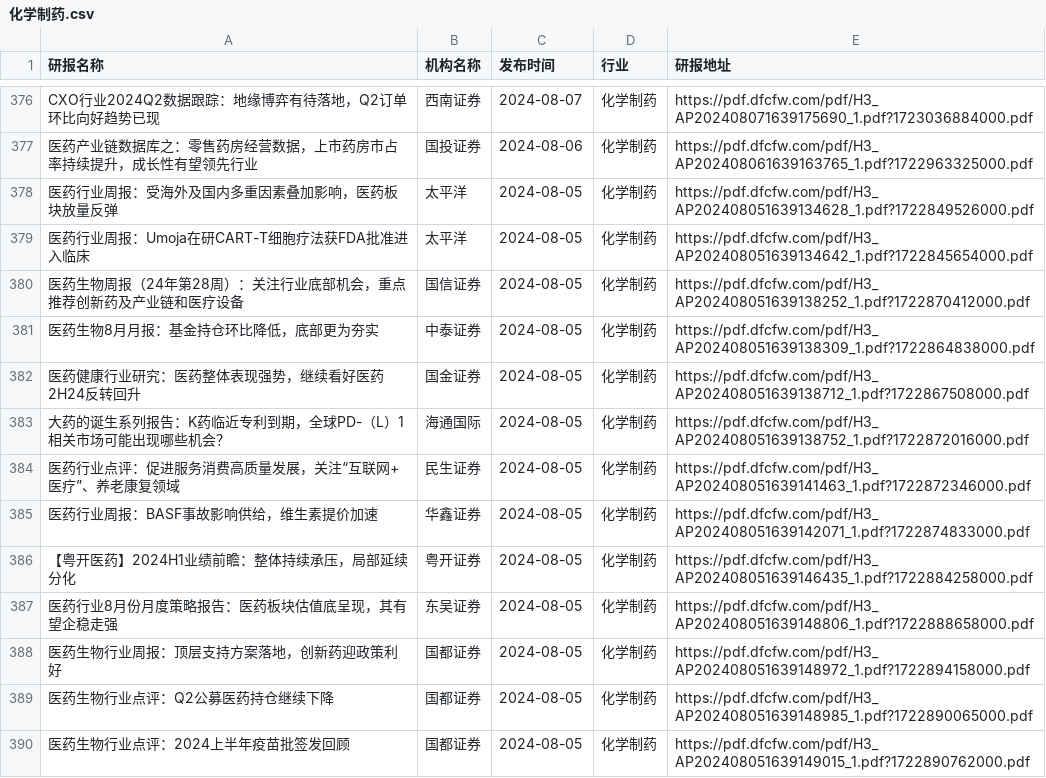
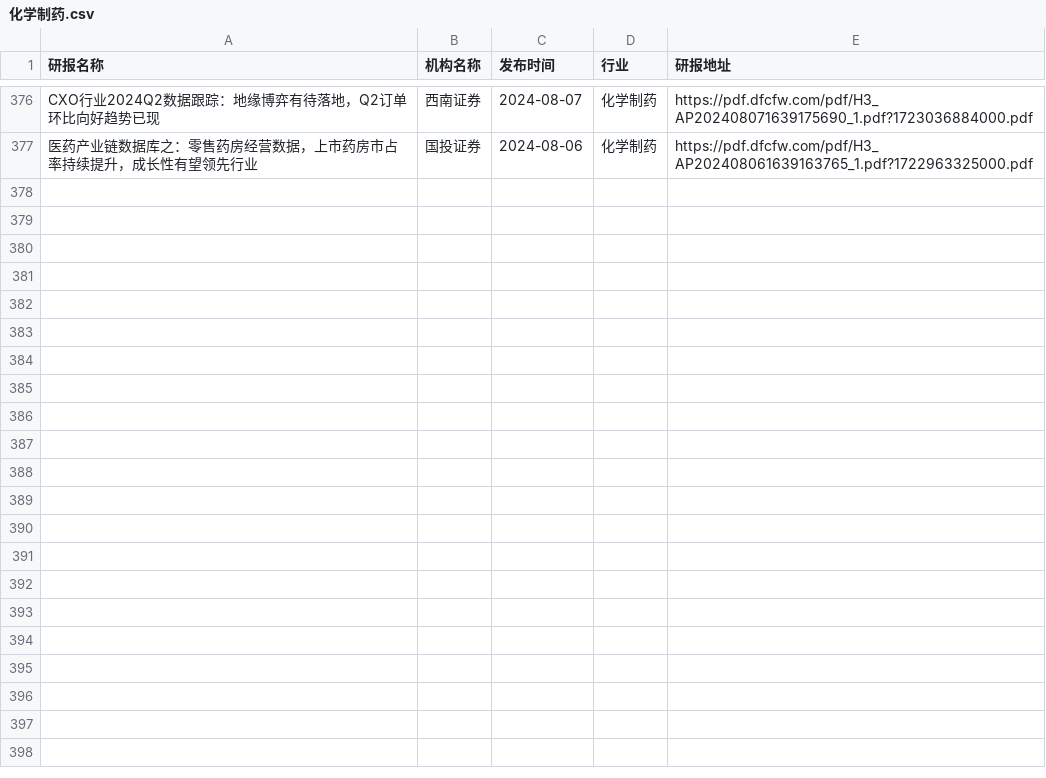
Before and after one commit to manymore13/report, a CSV file: eastmoney/化学制药.csv, drawn as a sheet; only a part is shown, gaps mark what is left out; the diff names each change by its address in the sheet, - before the commit and + after, or states it on an @@ line.

```diff
--- a/eastmoney/化学制药.csv
+++ b/eastmoney/化学制药.csv
-row 378: 医药行业周报：受海外及国内多重因素叠加影响，医药板块放量反弹 | 太平洋 | 2024-08-05 | 化学制药 | https://pdf.dfcfw.com/pdf/H3_AP202408051639134628_1.pdf?1722849526000.pdf
-row 379: 医药行业周报：Umoja在研CART-T细胞疗法获FDA批准进入临床 | 太平洋 | 2024-08-05 | 化学制药 | https://pdf.dfcfw.com/pdf/H3_AP202408051639134642_1.pdf?1722845654000.pdf
-row 380: 医药生物周报（24年第28周）：关注行业底部机会，重点推荐创新药及产业链和医疗设备 | 国信证券 | 2024-08-05 | 化学制药 | https://pdf.dfcfw.com/pdf/H3_AP202408051639138252_1.pdf?1722870412000.pdf
-row 381: 医药生物8月月报：基金持仓环比降低，底部更为夯实 | 中泰证券 | 2024-08-05 | 化学制药 | https://pdf.dfcfw.com/pdf/H3_AP202408051639138309_1.pdf?1722864838000.pdf
-row 382: 医药健康行业研究：医药整体表现强势，继续看好医药2H24反转回升 | 国金证券 | 2024-08-05 | 化学制药 | https://pdf.dfcfw.com/pdf/H3_AP202408051639138712_1.pdf?1722867508000.pdf
-row 383: 大药的诞生系列报告：K药临近专利到期，全球PD-（L）1相关市场可能出现哪些机会？ | 海通国际 | 2024-08-05 | 化学制药 | https://pdf.dfcfw.com/pdf/H3_AP202408051639138752_1.pdf?1722872016000.pdf
-row 384: 医药行业点评：促进服务消费高质量发展，关注“互联网+医疗”、养老康复领域 | 民生证券 | 2024-08-05 | 化学制药 | https://pdf.dfcfw.com/pdf/H3_AP202408051639141463_1.pdf?1722872346000.pdf
-row 385: 医药行业周报：BASF事故影响供给，维生素提价加速 | 华鑫证券 | 2024-08-05 | 化学制药 | https://pdf.dfcfw.com/pdf/H3_AP202408051639142071_1.pdf?1722874833000.pdf
-row 386: 【粤开医药】2024H1业绩前瞻：整体持续承压，局部延续分化 | 粤开证券 | 2024-08-05 | 化学制药 | https://pdf.dfcfw.com/pdf/H3_AP202408051639146435_1.pdf?1722884258000.pdf
-row 387: 医药行业8月份月度策略报告：医药板块估值底呈现，其有望企稳走强 | 东吴证券 | 2024-08-05 | 化学制药 | https://pdf.dfcfw.com/pdf/H3_AP202408051639148806_1.pdf?1722888658000.pdf
-row 388: 医药生物行业周报：顶层支持方案落地，创新药迎政策利好 | 国都证券 | 2024-08-05 | 化学制药 | https://pdf.dfcfw.com/pdf/H3_AP202408051639148972_1.pdf?1722894158000.pdf
-row 389: 医药生物行业点评：Q2公募医药持仓继续下降 | 国都证券 | 2024-08-05 | 化学制药 | https://pdf.dfcfw.com/pdf/H3_AP202408051639148985_1.pdf?1722890065000.pdf
-row 390: 医药生物行业点评：2024上半年疫苗批签发回顾 | 国都证券 | 2024-08-05 | 化学制药 | https://pdf.dfcfw.com/pdf/H3_AP202408051639149015_1.pdf?1722890762000.pdf
```
Also changed, not shown: eastmoney/半导体.csv, eastmoney/有色金属.csv, 57 other files.
